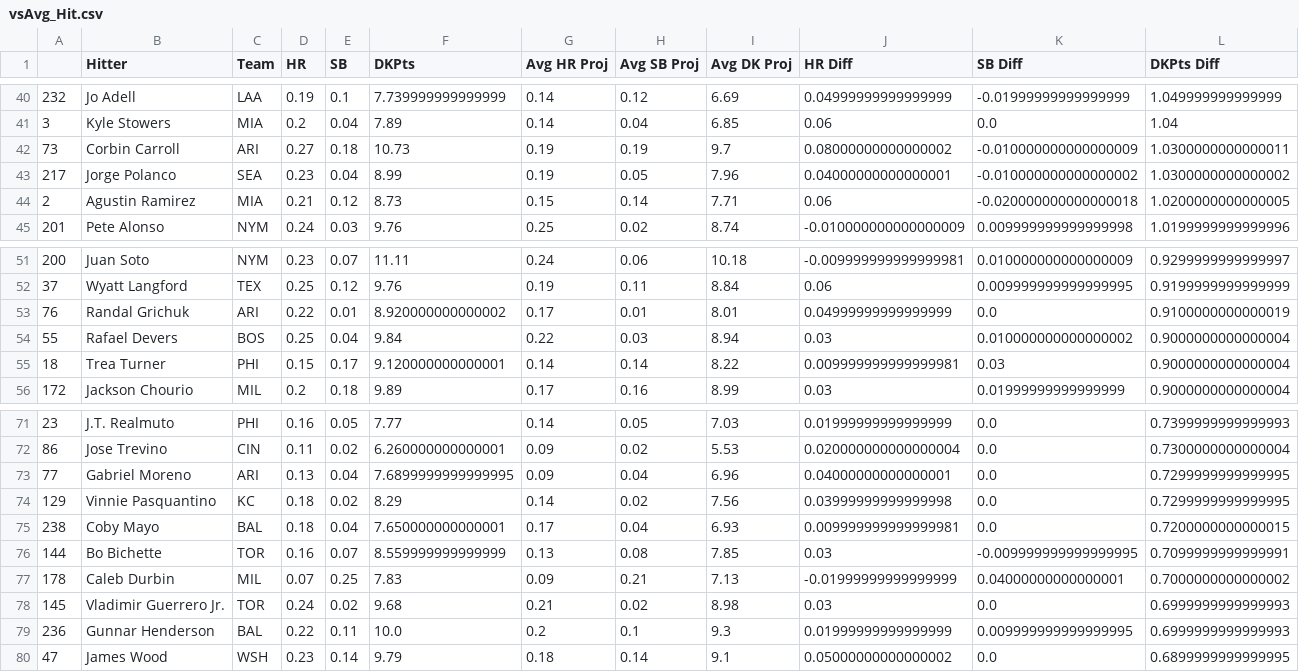
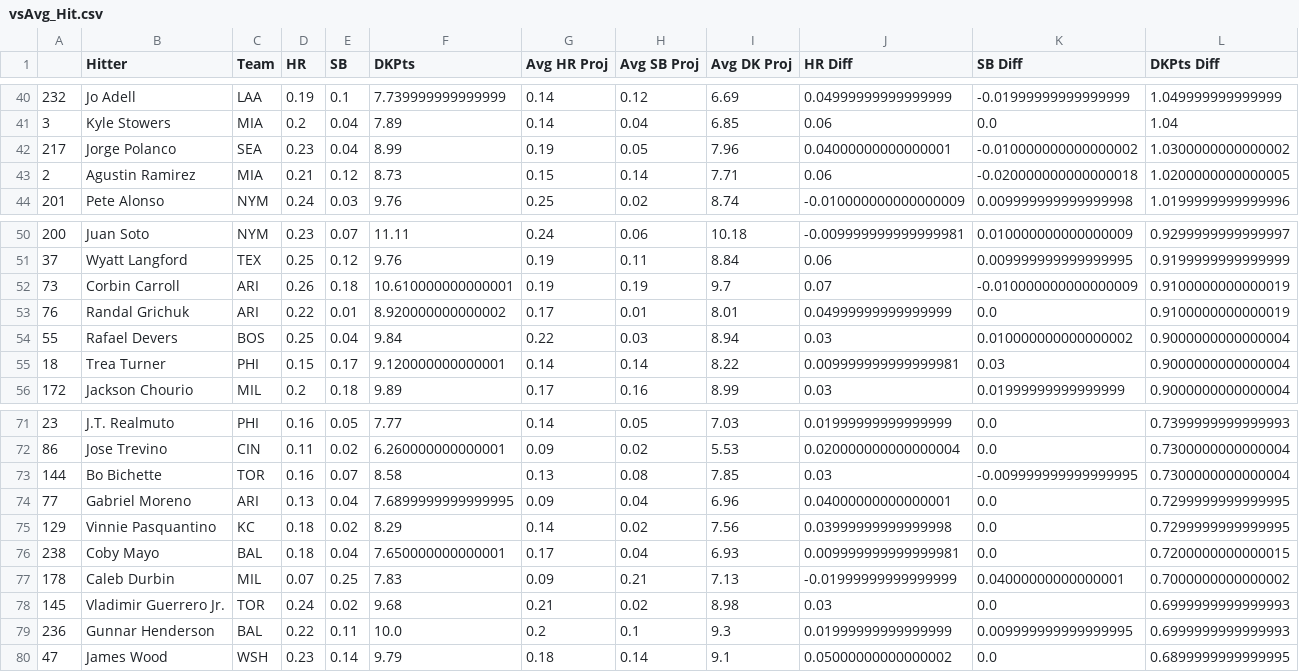
Before and after one commit to JonPGH/slateProj, a CSV file: Data/vsAvg_Hit.csv, drawn as a sheet; only a part is shown, gaps mark what is left out; removed rows and columns are numbered as before the commit, all else as after; the diff names each change by its address in the sheet, - before the commit and + after, or states it on an @@ line.

```diff
--- a/Data/vsAvg_Hit.csv
+++ b/Data/vsAvg_Hit.csv
-row 42: 73 | Corbin Carroll | ARI | 0.27 | 0.18 | 10.73 | 0.19 | 0.19 | 9.7 | 0.08000000000000002 | -0.010000000000000009 | 1.0300000000000011
+row 52: 73 | Corbin Carroll | ARI | 0.26 | 0.18 | 10.610000000000001 | 0.19 | 0.19 | 9.7 | 0.07 | -0.010000000000000009 | 0.9100000000000019
+row 73: 144 | Bo Bichette | TOR | 0.16 | 0.07 | 8.58 | 0.13 | 0.08 | 7.85 | 0.03 | -0.009999999999999995 | 0.7300000000000004
-row 76: 144 | Bo Bichette | TOR | 0.16 | 0.07 | 8.559999999999999 | 0.13 | 0.08 | 7.85 | 0.03 | -0.009999999999999995 | 0.7099999999999991
```
Also changed, not shown: Data/AllBetValues.csv, Data/Tableau_DailyPitcherProj.csv, 8 other files.
